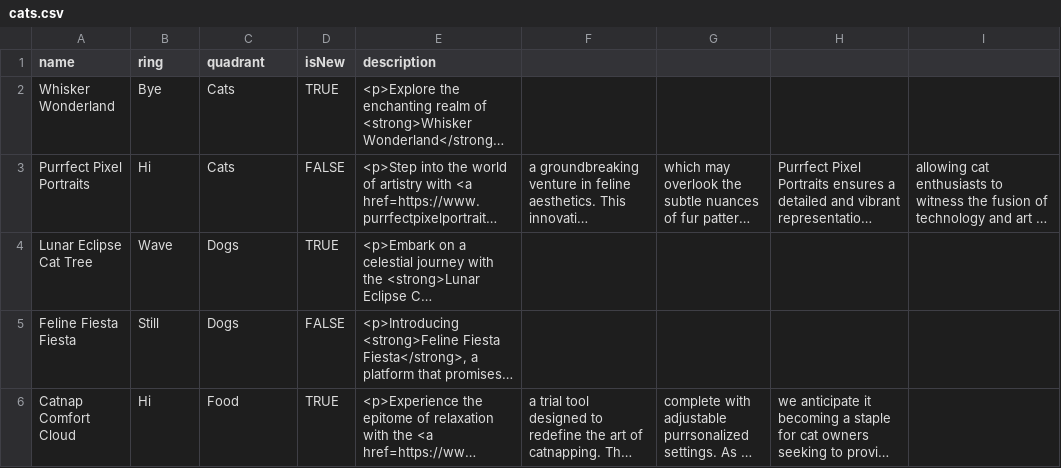
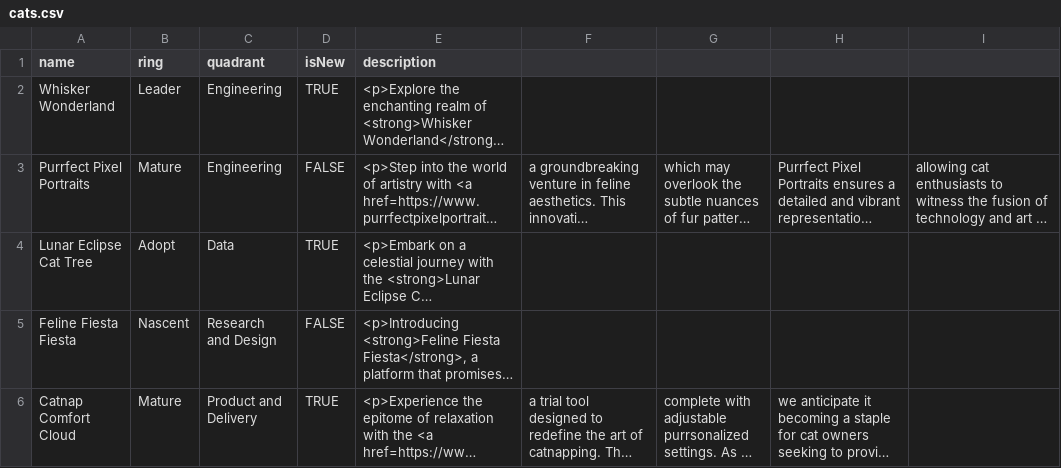
Before and after one commit to ashliecodes/catscontent, a CSV file: cats.csv, drawn as a sheet; long unchanged cells end in …; the diff names each change by its address in the sheet, - before the commit and + after, or states it on an @@ line.

Commit message:
Update cats.csv

```diff
--- a/cats.csv
+++ b/cats.csv
-B2 (ring): Bye
+B2 (ring): Leader
-C2:C3 (quadrant): Cats
+C2:C3 (quadrant): Engineering
-B3 (ring): Hi
+B3 (ring): Mature
-B4 (ring): Wave
+B4 (ring): Adopt
-C4 (quadrant): Dogs
+C4 (quadrant): Data
-B5 (ring): Still
+B5 (ring): Nascent
-C5 (quadrant): Dogs
+C5 (quadrant): Research and Design
-B6 (ring): Hi
+B6 (ring): Mature
-C6 (quadrant): Food
+C6 (quadrant): Product and Delivery
```
